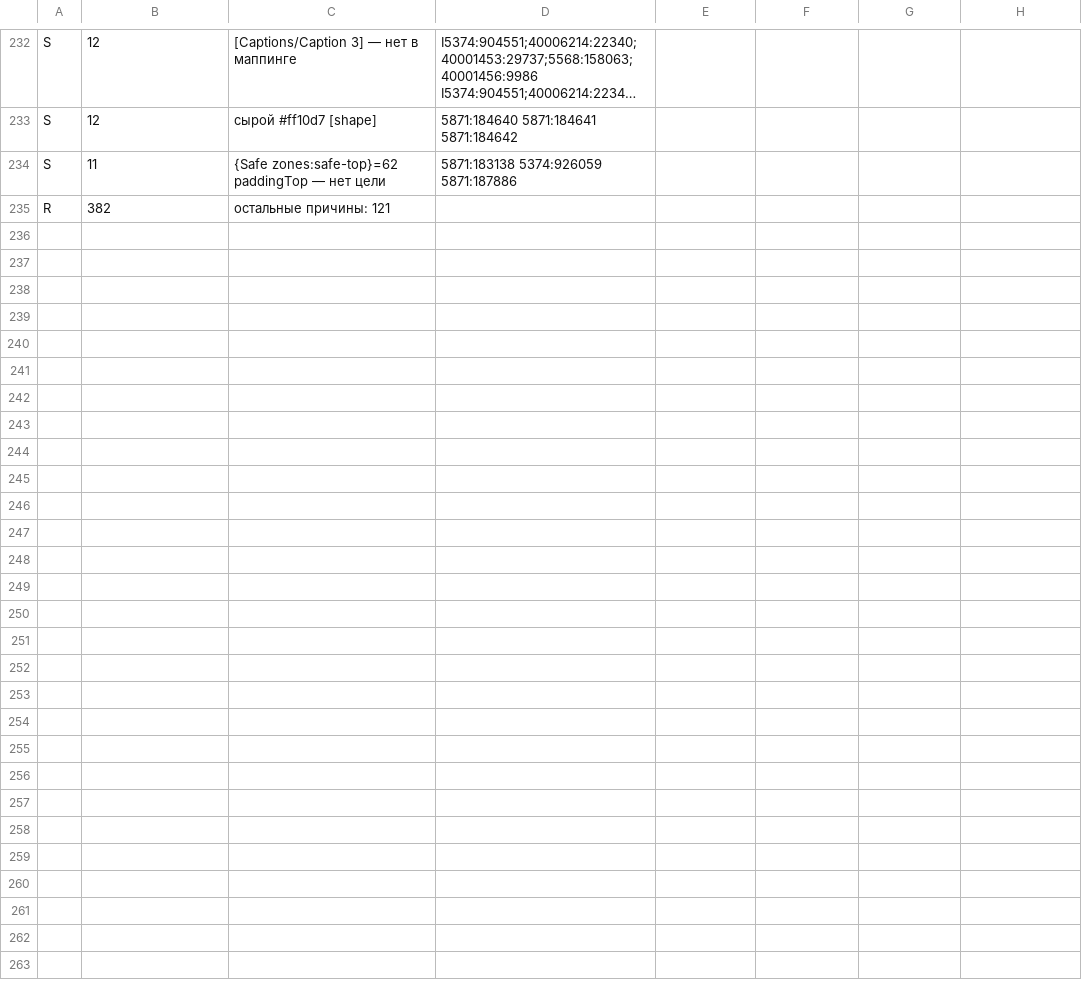
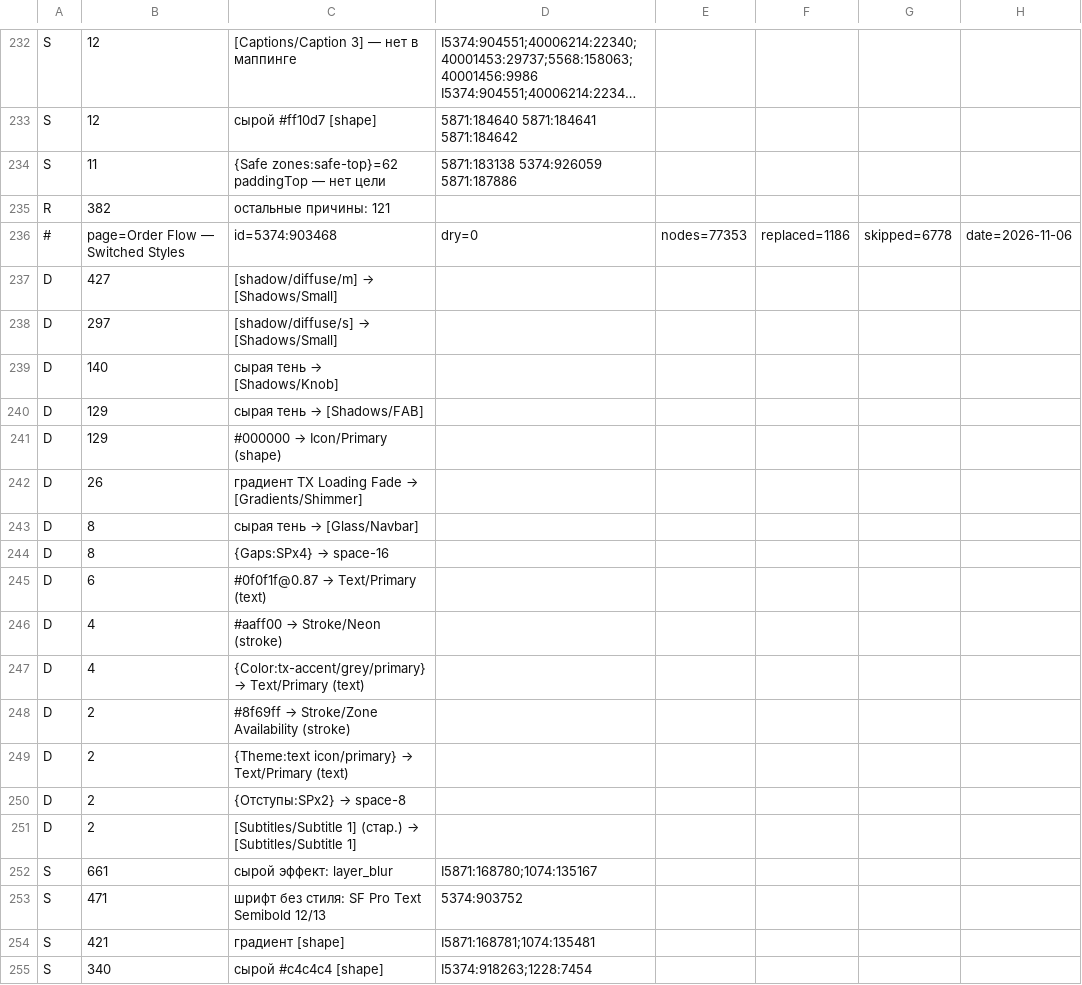
Before and after one commit to RickOBrian/aid, a TSV file: tools/aid-style-migration/mappings/drafts-run/results/order-flow.tsv, drawn as a sheet; only a part is shown, gaps mark what is left out; long unchanged cells end in …; the diff covers the shown part only; the diff names each change by its address in the sheet, - before the commit and + after, or states it on an @@ line.

```diff
--- a/tools/aid-style-migration/mappings/drafts-run/results/order-flow.tsv
+++ b/tools/aid-style-migration/mappings/drafts-run/results/order-flow.tsv
+row 236: # | page=Order Flow — Switched Styles | id=5374:903468 | dry=0 | nodes=77353 | replaced=1186 | skipped=6778 | date=2026-11-06
+row 237: D | 427 | [shadow/diffuse/m] → [Shadows/Small]
+row 238: D | 297 | [shadow/diffuse/s] → [Shadows/Small]
+row 239: D | 140 | сырая тень → [Shadows/Knob]
+row 240: D | 129 | сырая тень → [Shadows/FAB]
+row 241: D | 129 | #000000 → Icon/Primary (shape)
+row 242: D | 26 | градиент TX Loading Fade → [Gradients/Shimmer]
+row 243: D | 8 | сырая тень → [Glass/Navbar]
+row 244: D | 8 | {Gaps:SPx4} → space-16
+row 245: D | 6 | #0f0f1f@0.87 → Text/Primary (text)
+row 246: D | 4 | #aaff00 → Stroke/Neon (stroke)
+row 247: D | 4 | {Color:tx-accent/grey/primary} → Text/Primary (text)
+row 248: D | 2 | #8f69ff → Stroke/Zone Availability (stroke)
+row 249: D | 2 | {Theme:text icon/primary} → Text/Primary (text)
+row 250: D | 2 | {Отступы:SPx2} → space-8
+row 251: D | 2 | [Subtitles/Subtitle 1] (стар.) → [Subtitles/Subtitle 1]
+row 252: S | 661 | сырой эффект: layer_blur | I5871:168780;1074:135167
+row 253: S | 471 | шрифт без стиля: SF Pro Text Semibold 12/13 | 5374:903752
+row 254: S | 421 | градиент [shape] | I5871:168781;1074:135481
+row 255: S | 340 | сырой #c4c4c4 [shape] | I5374:918263;1228:7454
```
Also changed, not shown: 22 added rows elsewhere in this file, tools/aid-style-migration/mappings/drafts-run/results/navigation.tsv, tools/aid-style-migration/mappings/drafts-run/results/not-work.tsv, 22 other files.
